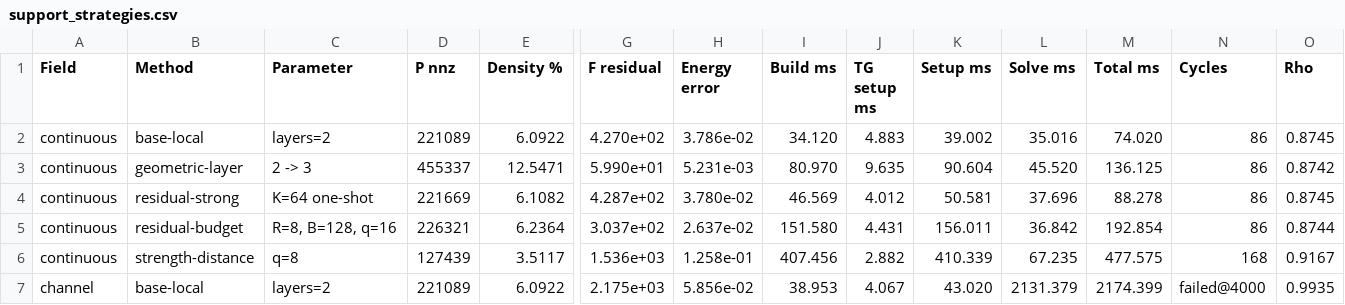
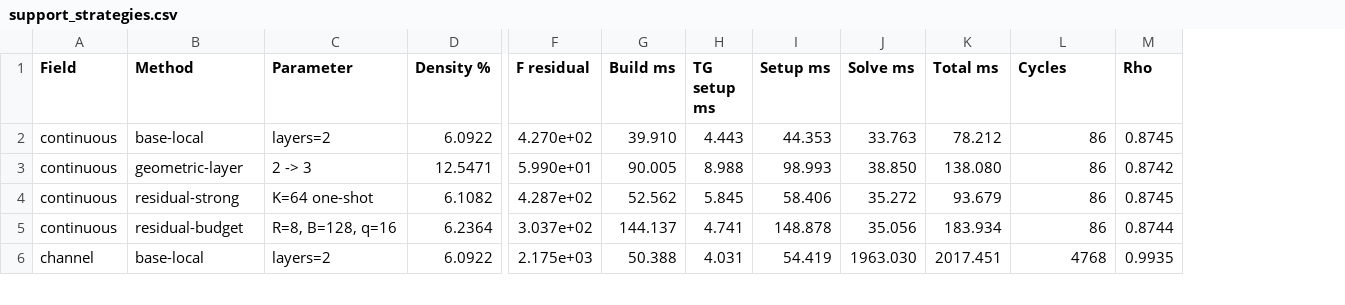
Before and after one commit to zebramath/multiscale_two_grids_iteration, a CSV file: code/results/support_strategies.csv, drawn as a sheet; only a part is shown, gaps mark what is left out; removed rows and columns are numbered as before the commit, all else as after; rows hold the shown columns only; the diff covers the shown part only; the diff names each change by its address in the sheet, - before the commit and + after, or states it on an @@ line.

```diff
--- a/code/results/support_strategies.csv
+++ b/code/results/support_strategies.csv
-column D (P nnz), rows 2-5: 221089 | 455337 | 221669 | 226321; row 7: 221089
-column H (Energy error), rows 2-5: 3.786e-02 | 5.231e-03 | 3.780e-02 | 2.637e-02; row 7: 5.856e-02
-G2 (Build ms): 34.120
+G2 (Build ms): 39.910
-H2 (TG setup ms): 4.883
+H2 (TG setup ms): 4.443
-I2 (Setup ms): 39.002
+I2 (Setup ms): 44.353
-J2 (Solve ms): 35.016
+J2 (Solve ms): 33.763
-K2 (Total ms): 74.020
+K2 (Total ms): 78.212
-G3 (Build ms): 80.970
+G3 (Build ms): 90.005
-H3 (TG setup ms): 9.635
+H3 (TG setup ms): 8.988
-I3 (Setup ms): 90.604
+I3 (Setup ms): 98.993
-J3 (Solve ms): 45.520
+J3 (Solve ms): 38.850
-K3 (Total ms): 136.125
+K3 (Total ms): 138.080
-G4 (Build ms): 46.569
+G4 (Build ms): 52.562
-H4 (TG setup ms): 4.012
+H4 (TG setup ms): 5.845
-I4 (Setup ms): 50.581
+I4 (Setup ms): 58.406
-J4 (Solve ms): 37.696
+J4 (Solve ms): 35.272
-K4 (Total ms): 88.278
+K4 (Total ms): 93.679
-G5 (Build ms): 151.580
+G5 (Build ms): 144.137
-H5 (TG setup ms): 4.431
+H5 (TG setup ms): 4.741
-I5 (Setup ms): 156.011
+I5 (Setup ms): 148.878
-J5 (Solve ms): 36.842
+J5 (Solve ms): 35.056
-K5 (Total ms): 192.854
+K5 (Total ms): 183.934
-row 6: continuous | strength-distance | q=8 | 127439 | 3.5117 | 1.536e+03 | 1.258e-01 | 407.456 | 2.882 | 410.339 | 67.235 | 477.575 | 168 | 0.9167
-G6 (Build ms): 38.953
+G6 (Build ms): 50.388
-H6 (TG setup ms): 4.067
+H6 (TG setup ms): 4.031
-I6 (Setup ms): 43.020
+I6 (Setup ms): 54.419
-J6 (Solve ms): 2131.379
+J6 (Solve ms): 1963.030
-K6 (Total ms): 2174.399
+K6 (Total ms): 2017.451
-L6 (Cycles): failed@4000
+L6 (Cycles): 4768
```
Also changed, not shown: 2 removed rows and 36 edited cells elsewhere in this file, code/results/global_pruning.csv, code/results/iterative_construction.csv, 21 other files.
